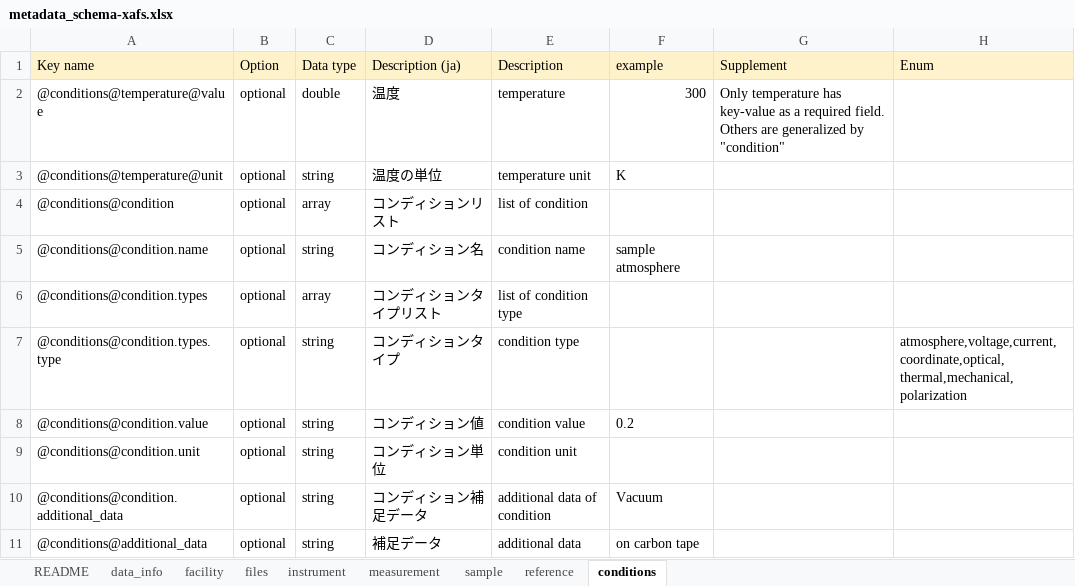
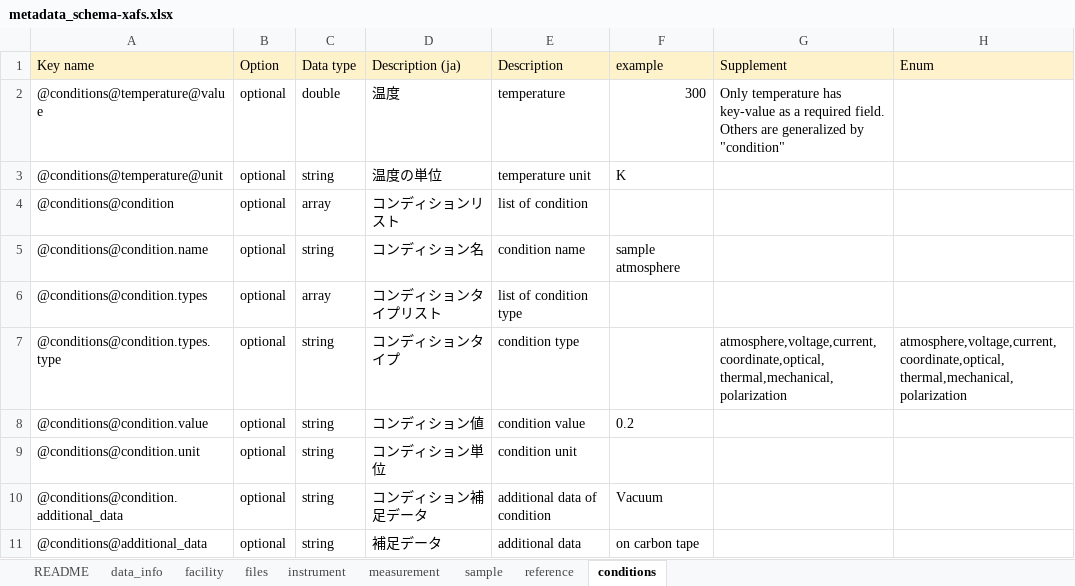
Before and after one commit to matumot/xafs-schema, an Excel workbook: draft/20221212/metadata_schema-xafs.xlsx, sheet conditions, drawn as a sheet; values as stored, in another font and other column widths than the file's, no borders; the diff names each change by its address in the sheet, - before the commit and + after, or states it on an @@ line.

```diff
--- a/draft/20221212/metadata_schema-xafs.xlsx (sheet conditions)
+++ b/draft/20221212/metadata_schema-xafs.xlsx (sheet conditions)
-G7 (Supplement): (empty)
+G7 (Supplement): atmosphere,voltage,current,coordinate,optical, thermal,mechanical,polarization
```
Also changed, not shown: sheet sample, sheet reference, sheet files, sheet facility, 2 other files.
